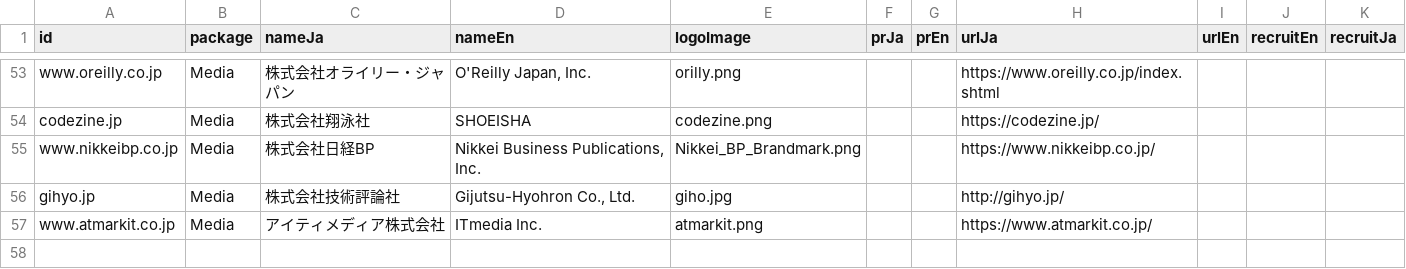
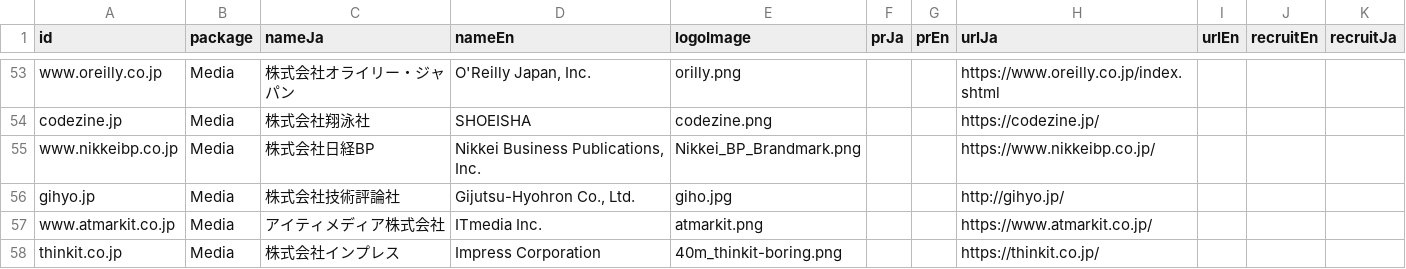
Before and after one commit to pyconjp/pycon.jp.2019, a CSV file: data/sponsors.csv, drawn as a sheet; only a part is shown, gaps mark what is left out; the diff names each change by its address in the sheet, - before the commit and + after, or states it on an @@ line.

Commit message:
Update sponsors

```diff
--- a/data/sponsors.csv
+++ b/data/sponsors.csv
+row 58: thinkit.co.jp | Media | 株式会社インプレス | Impress Corporation | 40m_thinkit-boring.png |  |  | https://thinkit.co.jp/
```
Also changed, not shown: 3 other files.
